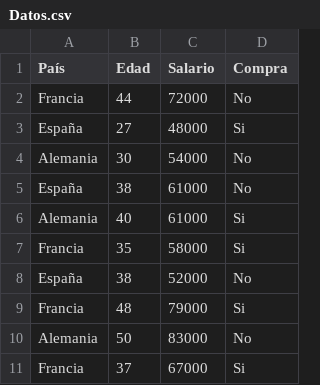
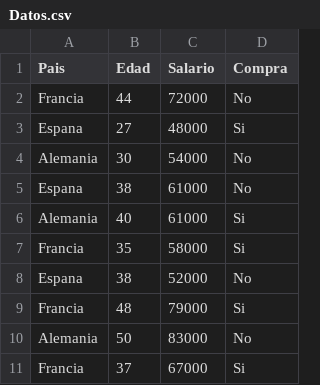
Before and after one commit to Lexie-v2/Goggle-CO, a CSV file: Datos.csv, drawn as a sheet; the diff names each change by its address in the sheet, - before the commit and + after, or states it on an @@ line.

Commit message:
Add files via upload

```diff
--- a/Datos.csv
+++ b/Datos.csv
-A1: País
+A1: Pais
-A3 (Pais): España
+A3 (Pais): Espana
-A5 (Pais): España
+A5 (Pais): Espana
-A8 (Pais): España
+A8 (Pais): Espana
```
